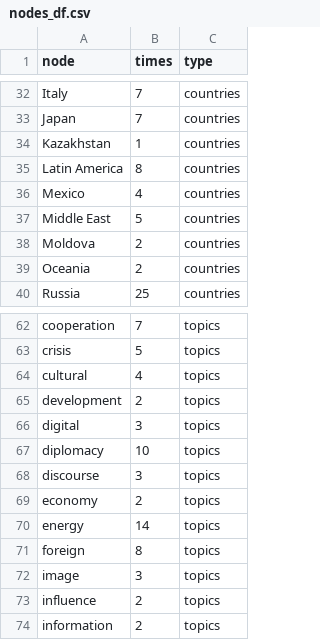
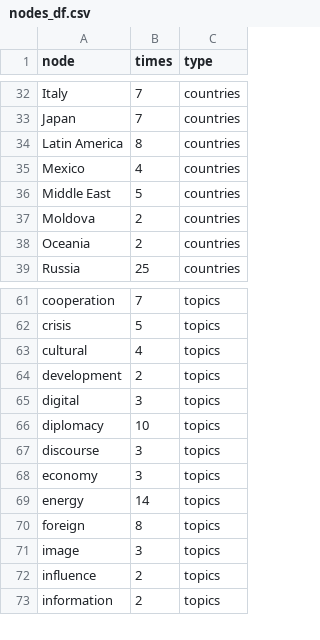
Before and after one commit to sblenlkj/Decision_Theory_HW2, a CSV file: data/nodes_df.csv, drawn as a sheet; only a part is shown, gaps mark what is left out.

```diff
--- a/data/nodes_df.csv
+++ b/data/nodes_df.csv
@@ -33,3 +33,2 @@ Italy,7,countries
 Japan,7,countries
-Kazakhstan,1,countries
 Latin America,8,countries
@@ -68,3 +67,3 @@ diplomacy,10,topics
 discourse,3,topics
-economy,2,topics
+economy,3,topics
 energy,14,topics
```
Also changed, not shown: data/connections_df.csv, 5 other files.
